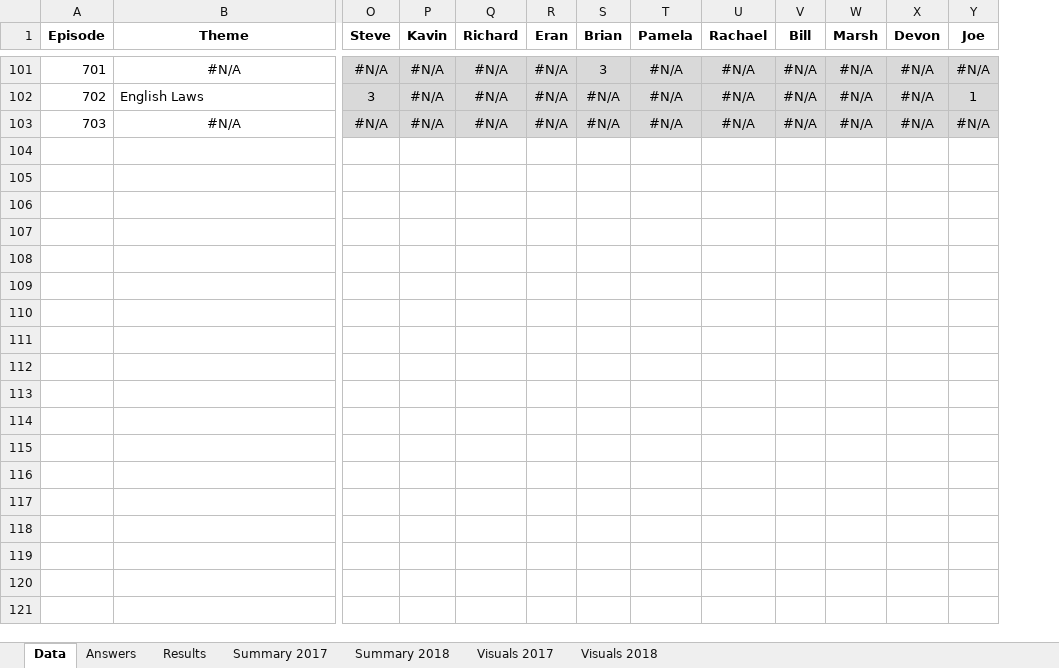
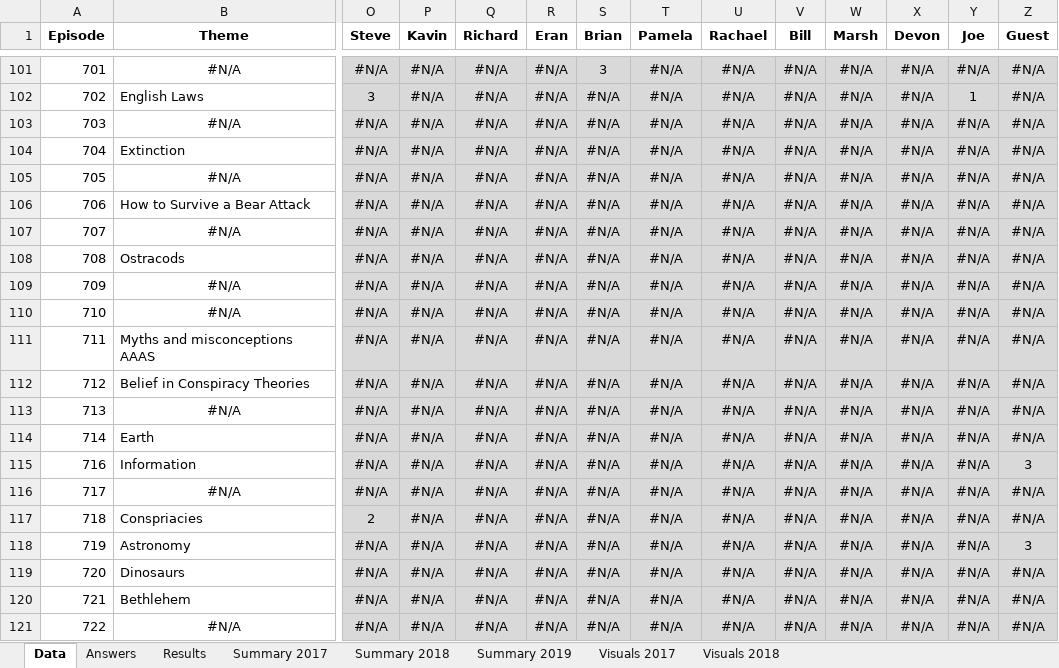
Before and after one commit to wayneheller/SGU_Science_or_Fiction, an Excel workbook: SGU_Science_or_Fiction.xlsx, sheet Data, drawn as a sheet; only a part is shown, gaps mark what is left out; values as stored, in another font and other column widths than the file's, no borders; rows hold the shown columns only; the diff covers the shown part only; the diff names each change by its address in the sheet, - before the commit and + after, or states it on an @@ line.

```diff
--- a/SGU_Science_or_Fiction.xlsx (sheet Data)
+++ b/SGU_Science_or_Fiction.xlsx (sheet Data)
+sheet tab: Summary 2019
+column Z (Guest), rows 101-103: all #N/A
+row 104: 704 | Extinction | #N/A | #N/A | #N/A | #N/A | #N/A | #N/A | #N/A | #N/A | #N/A | #N/A | #N/A | #N/A
+row 105: 705 | #N/A | #N/A | #N/A | #N/A | #N/A | #N/A | #N/A | #N/A | #N/A | #N/A | #N/A | #N/A | #N/A
+row 106: 706 | How to Survive a Bear Attack | #N/A | #N/A | #N/A | #N/A | #N/A | #N/A | #N/A | #N/A | #N/A | #N/A | #N/A | #N/A
+row 107: 707 | #N/A | #N/A | #N/A | #N/A | #N/A | #N/A | #N/A | #N/A | #N/A | #N/A | #N/A | #N/A | #N/A
+row 108: 708 | Ostracods | #N/A | #N/A | #N/A | #N/A | #N/A | #N/A | #N/A | #N/A | #N/A | #N/A | #N/A | #N/A
+row 109: 709 | #N/A | #N/A | #N/A | #N/A | #N/A | #N/A | #N/A | #N/A | #N/A | #N/A | #N/A | #N/A | #N/A
+row 110: 710 | #N/A | #N/A | #N/A | #N/A | #N/A | #N/A | #N/A | #N/A | #N/A | #N/A | #N/A | #N/A | #N/A
+row 111: 711 | Myths and misconceptions AAAS | #N/A | #N/A | #N/A | #N/A | #N/A | #N/A | #N/A | #N/A | #N/A | #N/A | #N/A | #N/A
+row 112: 712 | Belief in Conspiracy Theories | #N/A | #N/A | #N/A | #N/A | #N/A | #N/A | #N/A | #N/A | #N/A | #N/A | #N/A | #N/A
+row 113: 713 | #N/A | #N/A | #N/A | #N/A | #N/A | #N/A | #N/A | #N/A | #N/A | #N/A | #N/A | #N/A | #N/A
+row 114: 714 | Earth | #N/A | #N/A | #N/A | #N/A | #N/A | #N/A | #N/A | #N/A | #N/A | #N/A | #N/A | #N/A
+row 115: 716 | Information | #N/A | #N/A | #N/A | #N/A | #N/A | #N/A | #N/A | #N/A | #N/A | #N/A | #N/A | 3
+row 116: 717 | #N/A | #N/A | #N/A | #N/A | #N/A | #N/A | #N/A | #N/A | #N/A | #N/A | #N/A | #N/A | #N/A
+row 117: 718 | Conspriacies | 2 | #N/A | #N/A | #N/A | #N/A | #N/A | #N/A | #N/A | #N/A | #N/A | #N/A | #N/A
+row 118: 719 | Astronomy | #N/A | #N/A | #N/A | #N/A | #N/A | #N/A | #N/A | #N/A | #N/A | #N/A | #N/A | 3
+row 119: 720 | Dinosaurs | #N/A | #N/A | #N/A | #N/A | #N/A | #N/A | #N/A | #N/A | #N/A | #N/A | #N/A | #N/A
+row 120: 721 | Bethlehem | #N/A | #N/A | #N/A | #N/A | #N/A | #N/A | #N/A | #N/A | #N/A | #N/A | #N/A | #N/A
+row 121: 722 | #N/A | #N/A | #N/A | #N/A | #N/A | #N/A | #N/A | #N/A | #N/A | #N/A | #N/A | #N/A | #N/A
```
Also changed, not shown: 25 added rows elsewhere in this sheet, sheet Results, sheet Answers, sheet Summary 2018, formulas that keep their value, charts or pictures, 2 other files.
